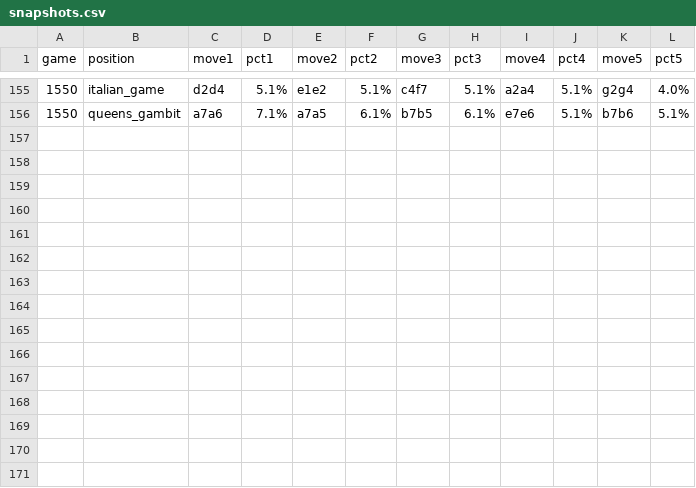
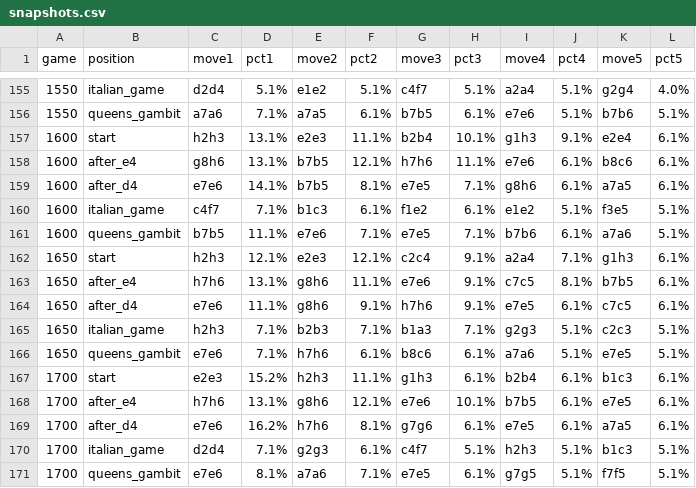
Before and after one commit to Rob-MeepMeep/chess-ai, a CSV file: logs/run15/snapshots.csv, drawn as a sheet; only a part is shown, gaps mark what is left out; the diff names each change by its address in the sheet, - before the commit and + after, or states it on an @@ line.

```diff
--- a/logs/run15/snapshots.csv
+++ b/logs/run15/snapshots.csv
+row 157: 1600 | start | h2h3 | 13.1% | e2e3 | 11.1% | b2b4 | 10.1% | g1h3 | 9.1% | e2e4 | 6.1%
+row 158: 1600 | after_e4 | g8h6 | 13.1% | b7b5 | 12.1% | h7h6 | 11.1% | e7e6 | 6.1% | b8c6 | 6.1%
+row 159: 1600 | after_d4 | e7e6 | 14.1% | b7b5 | 8.1% | e7e5 | 7.1% | g8h6 | 6.1% | a7a5 | 6.1%
+row 160: 1600 | italian_game | c4f7 | 7.1% | b1c3 | 6.1% | f1e2 | 6.1% | e1e2 | 5.1% | f3e5 | 5.1%
+row 161: 1600 | queens_gambit | b7b5 | 11.1% | e7e6 | 7.1% | e7e5 | 7.1% | b7b6 | 6.1% | a7a6 | 5.1%
+row 162: 1650 | start | h2h3 | 12.1% | e2e3 | 12.1% | c2c4 | 9.1% | a2a4 | 7.1% | g1h3 | 6.1%
+row 163: 1650 | after_e4 | h7h6 | 13.1% | g8h6 | 11.1% | e7e6 | 9.1% | c7c5 | 8.1% | b7b5 | 6.1%
+row 164: 1650 | after_d4 | e7e6 | 11.1% | g8h6 | 9.1% | h7h6 | 9.1% | e7e5 | 6.1% | c7c5 | 6.1%
+row 165: 1650 | italian_game | h2h3 | 7.1% | b2b3 | 7.1% | b1a3 | 7.1% | g2g3 | 5.1% | c2c3 | 5.1%
+row 166: 1650 | queens_gambit | e7e6 | 7.1% | h7h6 | 6.1% | b8c6 | 6.1% | a7a6 | 5.1% | e7e5 | 5.1%
+row 167: 1700 | start | e2e3 | 15.2% | h2h3 | 11.1% | g1h3 | 6.1% | b2b4 | 6.1% | b1c3 | 6.1%
+row 168: 1700 | after_e4 | h7h6 | 13.1% | g8h6 | 12.1% | e7e6 | 10.1% | b7b5 | 6.1% | e7e5 | 6.1%
+row 169: 1700 | after_d4 | e7e6 | 16.2% | h7h6 | 8.1% | g7g6 | 6.1% | e7e5 | 6.1% | a7a5 | 6.1%
+row 170: 1700 | italian_game | d2d4 | 7.1% | g2g3 | 6.1% | c4f7 | 5.1% | h2h3 | 5.1% | b1c3 | 5.1%
+row 171: 1700 | queens_gambit | e7e6 | 8.1% | a7a6 | 7.1% | e7e5 | 6.1% | g7g5 | 5.1% | f7f5 | 5.1%
```
Also changed, not shown: logs/run15/end_reasons.csv, logs/run15/regression.csv, 3 other files.
